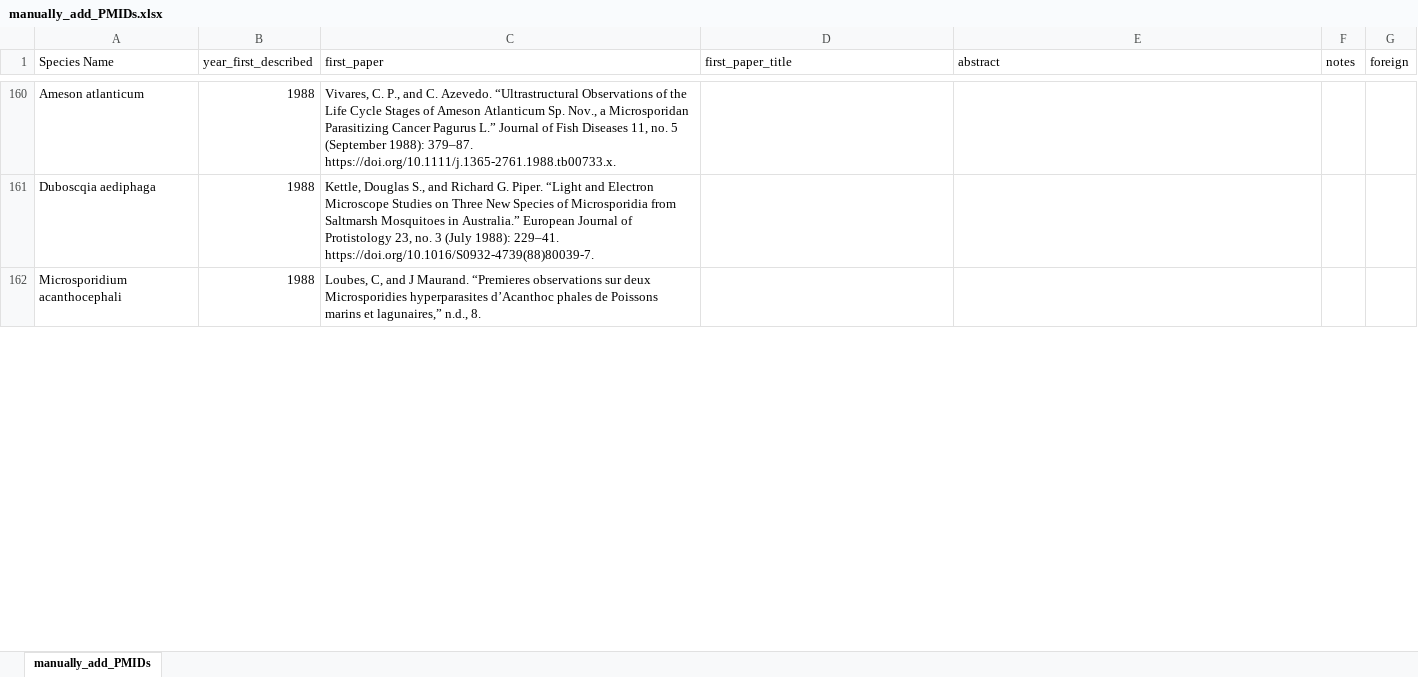
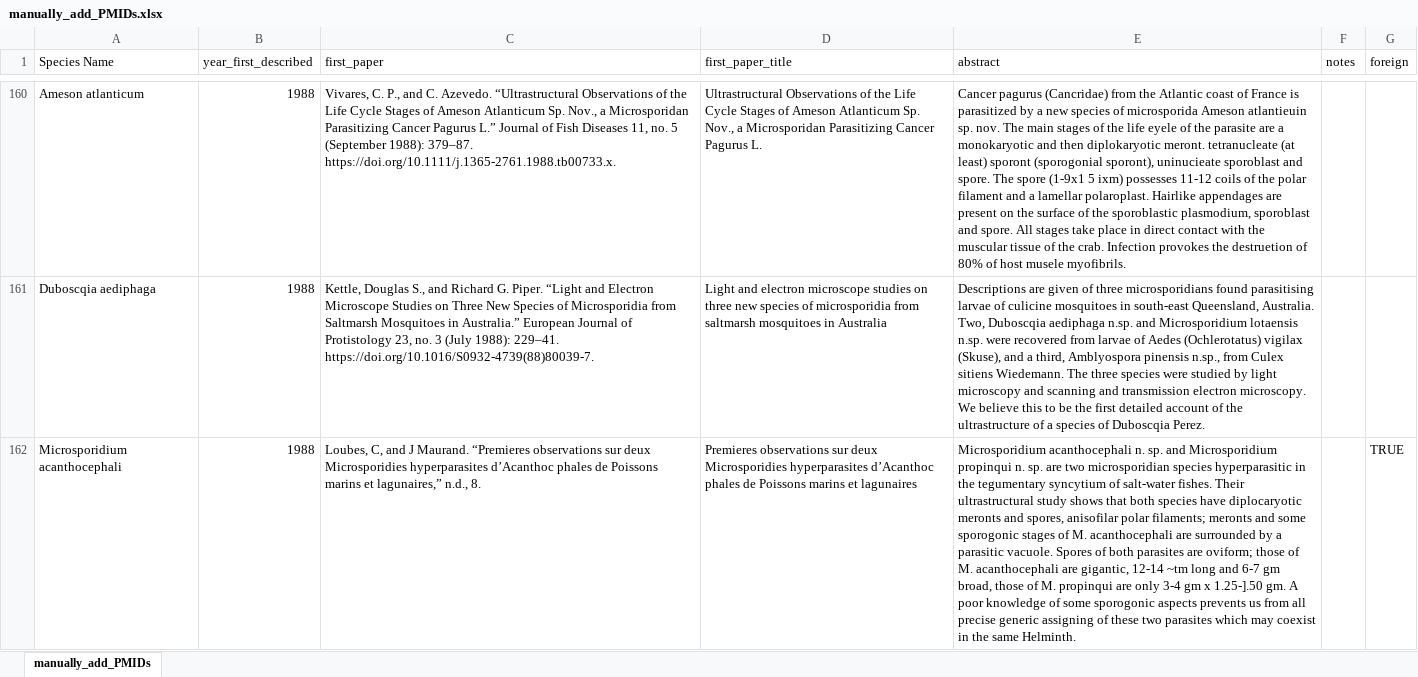
Before and after one commit to Jason-B-Jiang/microsporidia_nlp, an Excel workbook: data/manually_add_PMIDs.xlsx, sheet manually_add_PMIDs, drawn as a sheet; only a part is shown, gaps mark what is left out; values as stored, in another font and other column widths than the file's, no cell formats; the diff covers the shown part only; the diff names each change by its address in the sheet, - before the commit and + after, or states it on an @@ line.

Commit message:
Added even more papers

```diff
--- a/data/manually_add_PMIDs.xlsx (sheet manually_add_PMIDs)
+++ b/data/manually_add_PMIDs.xlsx (sheet manually_add_PMIDs)
-D160 (first_paper_title): (empty)
+D160 (first_paper_title): Ultrastructural Observations of the Life Cycle Stages of Ameson Atlanticum Sp. Nov., a Microsporidan Parasitizing Cancer Pagurus L.
-E160 (abstract): (empty)
+E160 (abstract): Cancer pagurus (Cancridae) from the Atlantic coast of France is parasitized by a new species of microsporida Ameson atlantieuin sp. nov. The main stages of the life eyele of the parasite are a monokaryotic and then diplokaryotic meront. tetranucleate (at least) sporont (sporogonial sporont), uninucieate sporoblast and spore. The spore (1-9x1 5 ixm) possesses 11-12 coils of the polar filament and a lamellar polaroplast. Hairlike appendages are present on the surface of the sporoblastic plasmodium, sporoblast and spore. All stages take place in direct contact with the muscular tissue of the crab. Infection provokes the destruetion of 80% of host musele myofibrils.
-D161 (first_paper_title): (empty)
+D161 (first_paper_title): Light and electron microscope studies on three new species of microsporidia from saltmarsh mosquitoes in Australia
-E161 (abstract): (empty)
+E161 (abstract): Descriptions are given of three microsporidians found parasitising larvae of culicine mosquitoes in south-east Queensland, Australia. Two, Duboscqia aediphaga n.sp. and Microsporidium lotaensis n.sp. were recovered from larvae of Aedes (Ochlerotatus) vigilax (Skuse), and a third, Amblyospora pinensis n.sp., from Culex sitiens Wiedemann. The three species were studied by light microscopy and scanning and transmission electron microscopy. We believe this to be the first detailed account of the ultrastructure of a species of Duboscqia Perez.
-D162 (first_paper_title): (empty)
+D162 (first_paper_title): Premieres observations sur deux Microsporidies hyperparasites d’Acanthoc phales de Poissons marins et lagunaires
-E162 (abstract): (empty)
+E162 (abstract): Microsporidium acanthocephali n. sp. and Microsporidium propinqui n. sp. are two microsporidian species hyperparasitic in the tegumentary syncytium of salt-water fishes. Their ultrastructural study shows that both species have diplocaryotic meronts and spores, anisofilar polar filaments; meronts and some sporogonic stages of M. acanthocephali are surrounded by a parasitic vacuole. Spores of both parasites are oviform; those of M. acanthocephali are gigantic, 12-14 ~tm long and 6-7 gm broad, those of M. propinqui are only 3-4 gm x 1.25-].50 gm. A poor knowledge of some sporogonic aspects prevents us from all precise generic assigning of these two parasites which may coexist in the same Helminth.
-G162 (foreign): (empty)
+G162 (foreign): TRUE
```
Also changed, not shown: 85 edited cells elsewhere in this sheet, cell formats, 28 other files.
